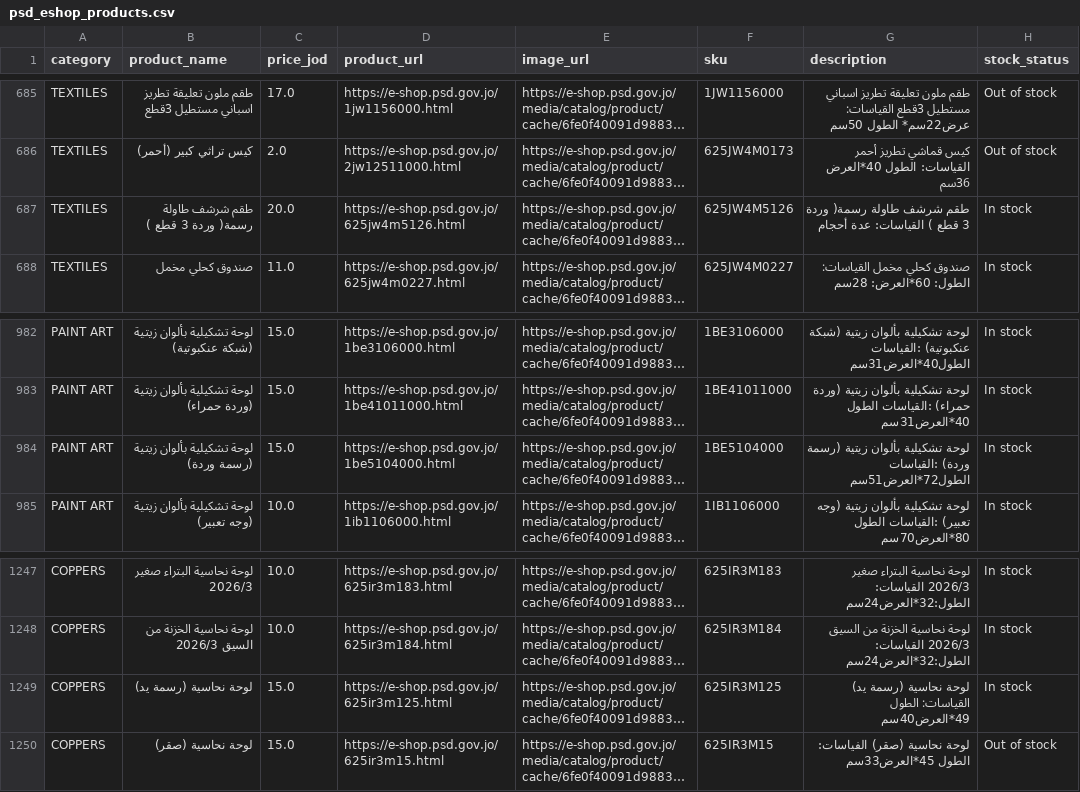
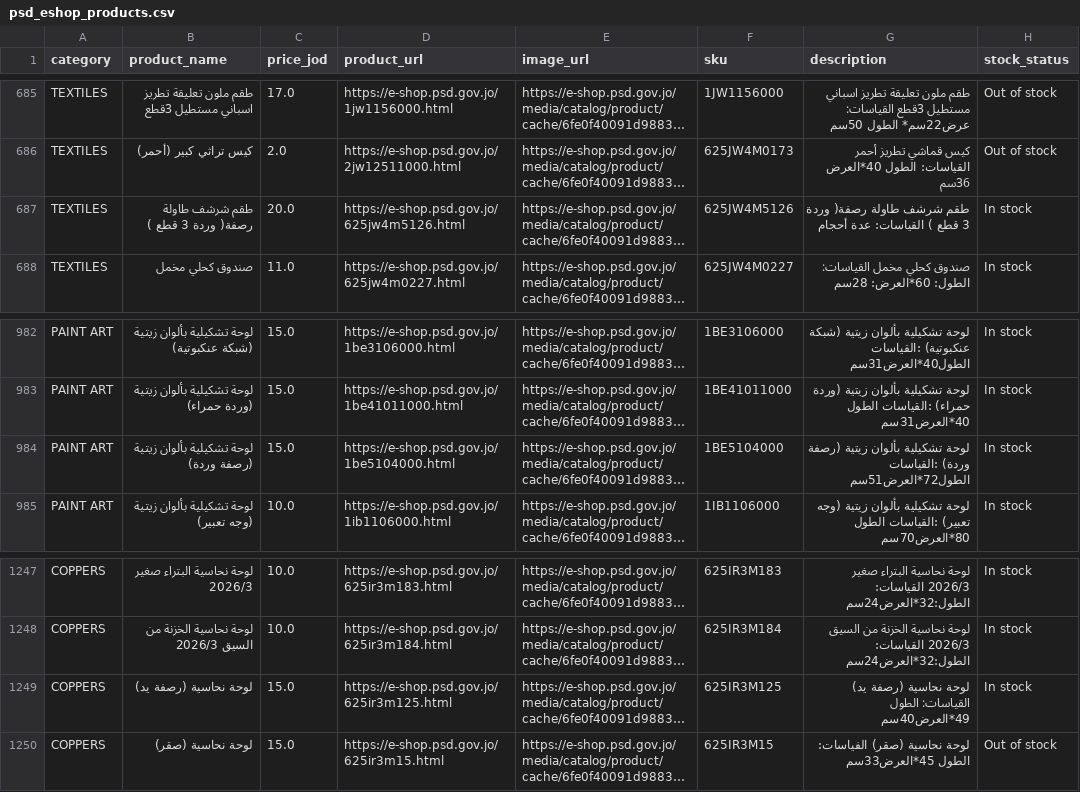
Before and after one commit to majd-sameer/MWDStore, a CSV file: supported-doc/psd_eshop_products.csv, drawn as a sheet; only a part is shown, gaps mark what is left out; long unchanged cells end in …; the diff names each change by its address in the sheet, - before the commit and + after, or states it on an @@ line.

Commit message:
Standardize table column alignment and text content translation across admin features:
- Unified logical alignment by removing `text-end` classes from table columns in various HTML pages.
- Addressed null-checks for translation in `ng-option-tmp` templates.
- Updated Arabic translations for enhanced clarity and consistency.
- Fixed placeholder text and localized key changes in e-shop product data.

```diff
--- a/supported-doc/psd_eshop_products.csv
+++ b/supported-doc/psd_eshop_products.csv
-B687 (product_name): طقم شرشف طاولة رسمة( وردة 3 قطع )
+B687 (product_name): طقم شرشف طاولة رصفة( وردة 3 قطع )
-G687 (description): …شرشف طاولة رسمة( وردة 3…
+G687 (description): …شرشف طاولة رصفة( وردة 3…
-B984 (product_name): لوحة تشكيلية بألوان زيتية (رسمة وردة)
+B984 (product_name): لوحة تشكيلية بألوان زيتية (رصفة وردة)
-G984 (description): …بألوان زيتية (رسمة وردة) :القياسات…
+G984 (description): …بألوان زيتية (رصفة وردة) :القياسات…
-B1249 (product_name): لوحة نحاسية (رسمة يد)
+B1249 (product_name): لوحة نحاسية (رصفة يد)
-G1249 (description): لوحة نحاسية (رسمة يد) القياسات:…
+G1249 (description): لوحة نحاسية (رصفة يد) القياسات:…
```
Also changed, not shown: 20 other files.
